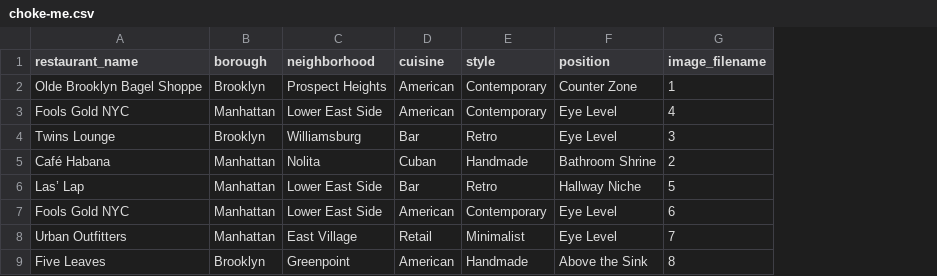
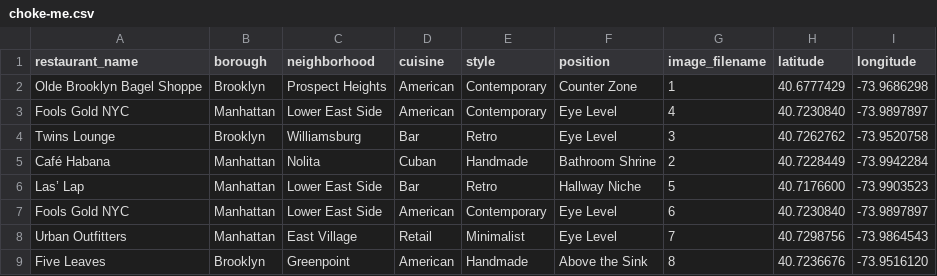
Before and after one commit to derinsavasan/choke, a CSV file: data/choke-me.csv, drawn as a sheet; only a part is shown; the diff names each change by its address in the sheet, - before the commit and + after, or states it on an @@ line.

```diff
--- a/data/choke-me.csv
+++ b/data/choke-me.csv
+column H (latitude), rows 2-9: 40.6777429 | 40.7230840 | 40.7262762 | 40.7228449 | 40.7176600 | 40.7230840 | 40.7298756 | 40.7236676
+column I (longitude), rows 2-9: -73.9686298 | -73.9897897 | -73.9520758 | -73.9942284 | -73.9903523 | -73.9897897 | -73.9864543 | -73.9516120
```
Also changed, not shown: 4 other files.
